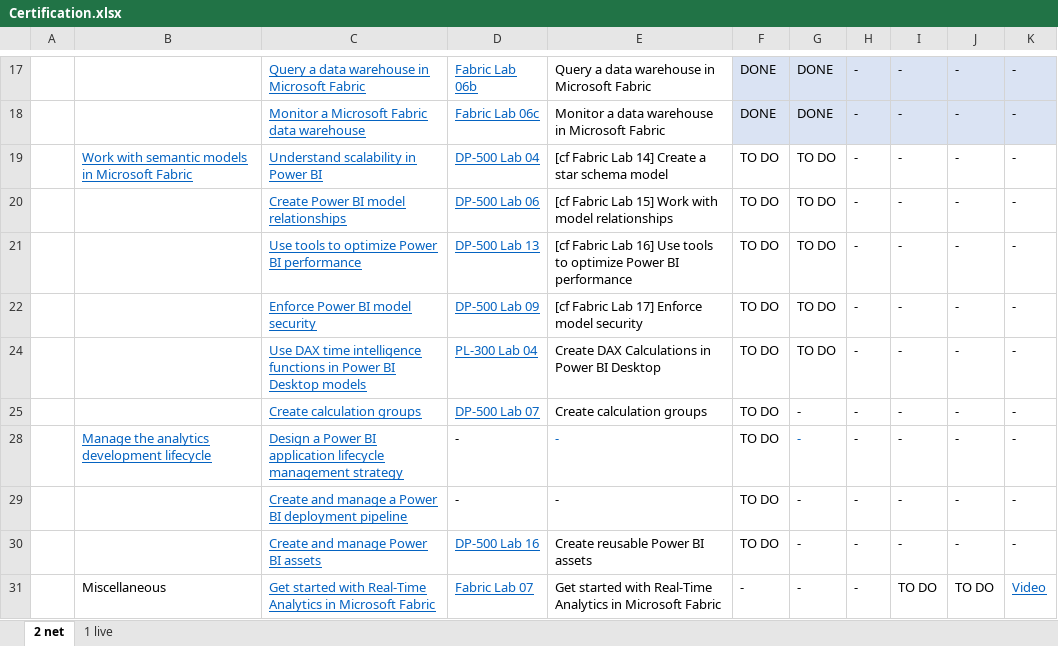
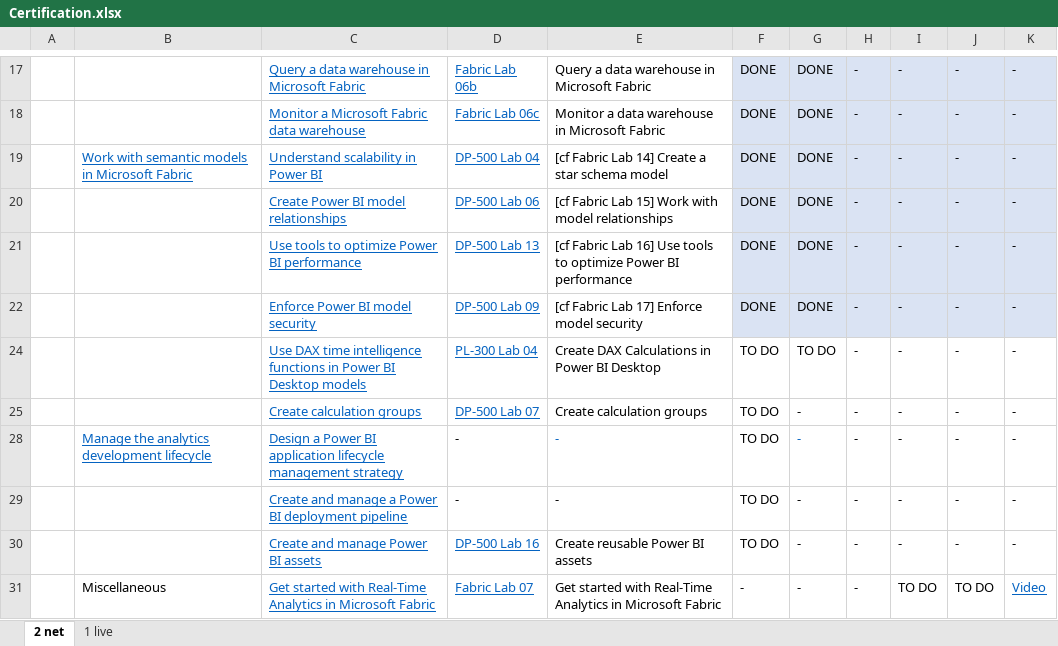
Before and after one commit to open-word/DP-600-Fabric-Analytics-Engineer, an Excel workbook: Certification.xlsx, sheet 2 net, drawn as a sheet; only a part is shown, gaps mark what is left out; values as stored, in another font and other column widths than the file's, no borders; the diff names each change by its address in the sheet, - before the commit and + after, or states it on an @@ line.

```diff
--- a/Certification.xlsx (sheet 2 net)
+++ b/Certification.xlsx (sheet 2 net)
-F19:F22: TO DO
+F19:F22: DONE
-F19:K22 fill: none
+F19:K22 fill: #DAE3F3
-G19:G22: TO DO
+G19:G22: DONE
```
Also changed, not shown: Study Guide.xlsx.
